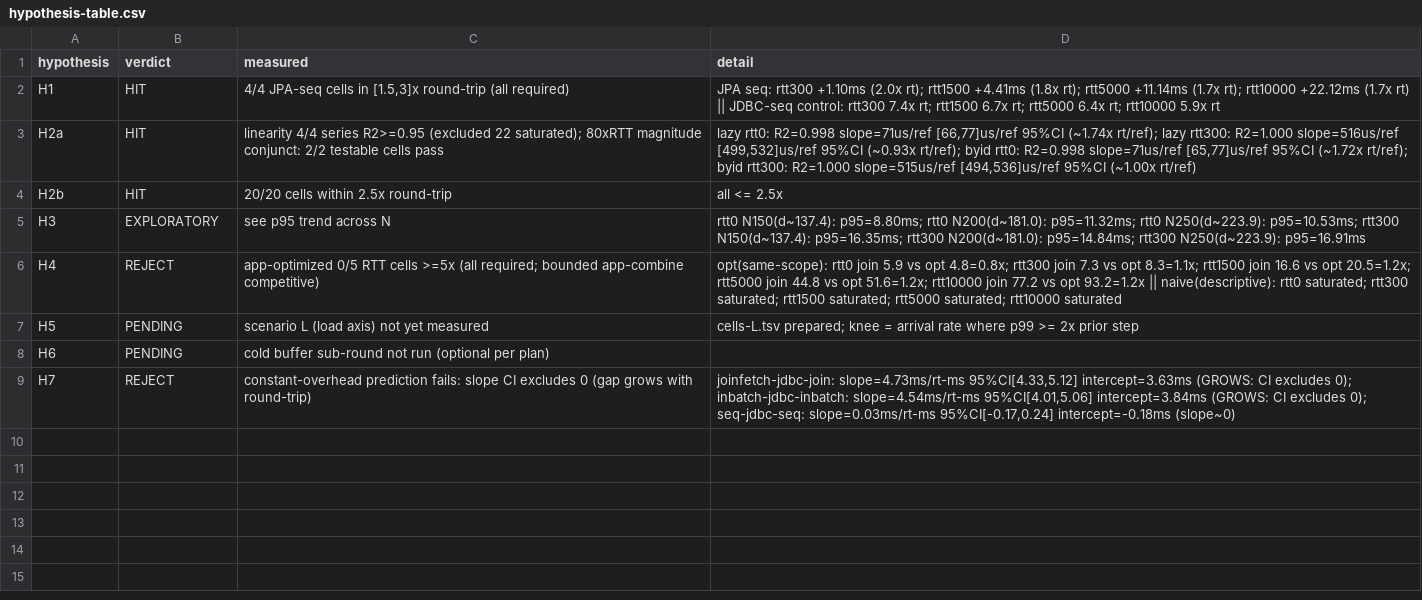
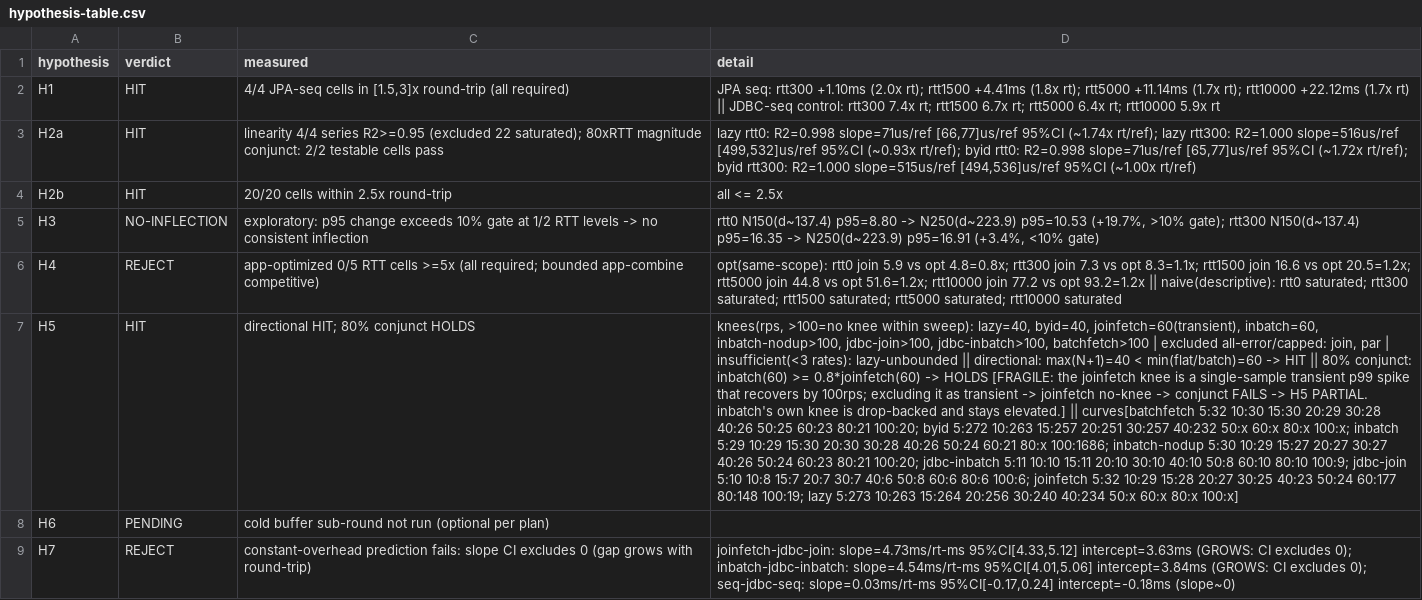
Before and after one commit to renechoi/rdb-join-lab, a CSV file: analysis/hypothesis-table.csv, drawn as a sheet; the diff names each change by its address in the sheet, - before the commit and + after, or states it on an @@ line.

Commit message:
fix: mechanize H5/H3 verdicts per frozen preregistration, exclude invalid join style from scenario-L analysis
- judge_H5: load scenario-l-final.csv (scenario=b load sweep) in isolation and
  compute per-style p99 knees per frozen S3 rule (2x prior step OR step before
  error/drop onset); exclude misconfigured 'join' (100pct errors) and rate-capped
  'par'; verdict directional HIT + 80pct conjunct, with fragility of the
  single-sample joinfetch spike flagged in the detail.
- judge_H3: mechanized NO-INFLECTION/HIT gate (relative p95 change across the
  dedup-distinct ~200 boundary must exceed 10pct in the same direction at both RTT).
- analyze-scenario-l.py: drop valid!=1 rows before knee/mu, treat zero-valid-cell
  rate as saturation onset, exclude 'join' with a printed note, relabel output as
  post-hoc robustness (not the preregistered rule; judge.py is authoritative).
- scenario_l_present now detected by file existence, not an 'l' scenario key, so the
  standard coarse+precision invocation runs H5 without merging L cells into agg.

Other verdicts and cost-model b=0.975 [0.931,1.019] reproduce unchanged.

```diff
--- a/analysis/hypothesis-table.csv
+++ b/analysis/hypothesis-table.csv
-B5 (verdict): EXPLORATORY
+B5 (verdict): NO-INFLECTION
-C5 (measured): see p95 trend across N
+C5 (measured): exploratory: p95 change exceeds 10% gate at 1/2 RTT levels -> no consistent inflection
-D5 (detail): rtt0 N150(d~137.4): p95=8.80ms; rtt0 N200(d~181.0): p95=11.32ms; rtt0 N250(d~223.9): p95=10.53ms; rtt300 N150(d~137.4): p95=16.35ms; rtt300 N200(d~181.0): p95=14.84ms; rtt300 N250(d~223.9): p95=16.91ms
+D5 (detail): rtt0 N150(d~137.4) p95=8.80 -> N250(d~223.9) p95=10.53 (+19.7%, >10% gate); rtt300 N150(d~137.4) p95=16.35 -> N250(d~223.9) p95=16.91 (+3.4%, <10% gate)
-B7 (verdict): PENDING
+B7 (verdict): HIT
-C7 (measured): scenario L (load axis) not yet measured
+C7 (measured): directional HIT; 80% conjunct HOLDS
-D7 (detail): cells-L.tsv prepared; knee = arrival rate where p99 >= 2x prior step
+D7 (detail): knees(rps, >100=no knee within sweep): lazy=40, byid=40, joinfetch=60(transient), inbatch=60, inbatch-nodup>100, jdbc-join>100, jdbc-inbatch>100, batchfetch>100 | excluded all-error/capped: join, par | insufficient(<3 rates): lazy-unbounded || directional: max(N+1)=40 < min(flat/batch)=60 -> HIT || 80% conjunct: inbatch(60) >= 0.8*joinfetch(60) -> HOLDS [FRAGILE: the joinfetch knee is a single-sample transient p99 spike that recovers by 100rps; excluding it as transient -> joinfetch no-knee -> conjunct FAILS -> H5 PARTIAL. inbatch's own knee is drop-backed and stays elevated.] || curves[batchfetch 5:32 10:30 15:30 20:29 30:28 40:26 50:25 60:23 80:21 100:20; byid 5:272 10:263 15:257 20:251 30:257 40:232 50:x 60:x 80:x 100:x; inbatch 5:29 10:29 15:30 20:30 30:28 40:26 50:24 60:21 80:x 100:1686; inbatch-nodup 5:30 10:29 15:27 20:27 30:27 40:26 50:24 60:23 80:21 100:20; jdbc-inbatch 5:11 10:10 15:11 20:10 30:10 40:10 50:8 60:10 80:10 100:9; jdbc-join 5:10 10:8 15:7 20:7 30:7 40:6 50:8 60:6 80:6 100:6; joinfetch 5:32 10:29 15:28 20:27 30:25 40:23 50:24 60:177 80:148 100:19; lazy 5:273 10:263 15:264 20:256 30:240 40:234 50:x 60:x 80:x 100:x]
```
Also changed, not shown: 2 other files.
